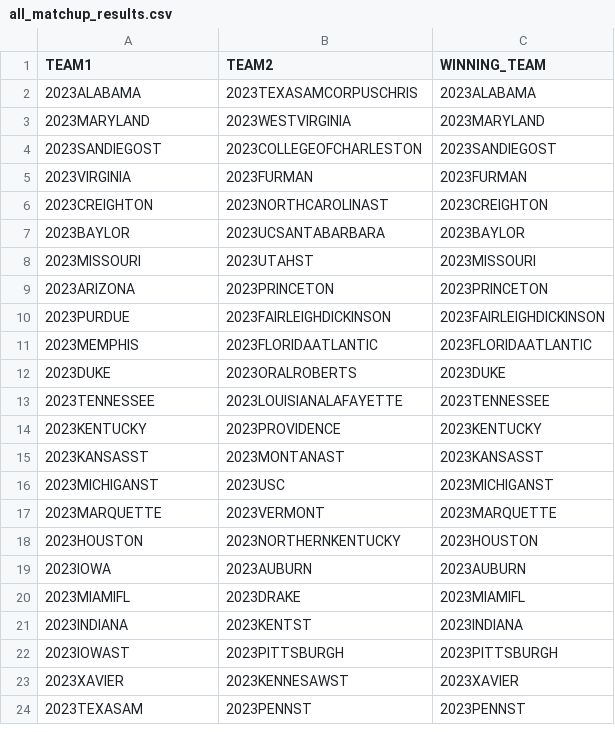
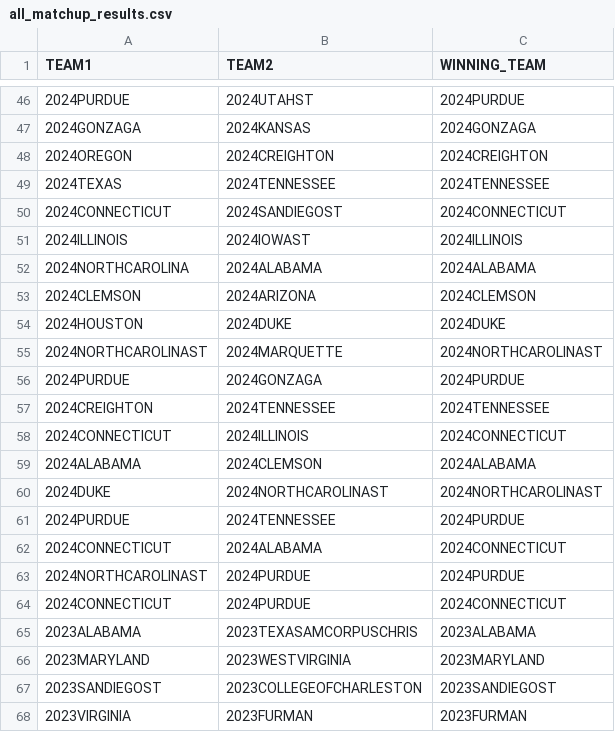
Before and after one commit to jmandzak/MarchMadness, a CSV file: data/all_matchup_results.csv, drawn as a sheet; only a part is shown, gaps mark what is left out; the shorter side is filled out with more unchanged rows; the diff covers the shown part only; the diff names each change by its address in the sheet, - before the commit and + after, or states it on an @@ line.

```diff
--- a/data/all_matchup_results.csv
+++ b/data/all_matchup_results.csv
+row 46: 2024PURDUE | 2024UTAHST | 2024PURDUE
+row 47: 2024GONZAGA | 2024KANSAS | 2024GONZAGA
+row 48: 2024OREGON | 2024CREIGHTON | 2024CREIGHTON
+row 49: 2024TEXAS | 2024TENNESSEE | 2024TENNESSEE
+row 50: 2024CONNECTICUT | 2024SANDIEGOST | 2024CONNECTICUT
+row 51: 2024ILLINOIS | 2024IOWAST | 2024ILLINOIS
+row 52: 2024NORTHCAROLINA | 2024ALABAMA | 2024ALABAMA
+row 53: 2024CLEMSON | 2024ARIZONA | 2024CLEMSON
+row 54: 2024HOUSTON | 2024DUKE | 2024DUKE
+row 55: 2024NORTHCAROLINAST | 2024MARQUETTE | 2024NORTHCAROLINAST
+row 56: 2024PURDUE | 2024GONZAGA | 2024PURDUE
+row 57: 2024CREIGHTON | 2024TENNESSEE | 2024TENNESSEE
+row 58: 2024CONNECTICUT | 2024ILLINOIS | 2024CONNECTICUT
+row 59: 2024ALABAMA | 2024CLEMSON | 2024ALABAMA
+row 60: 2024DUKE | 2024NORTHCAROLINAST | 2024NORTHCAROLINAST
+row 61: 2024PURDUE | 2024TENNESSEE | 2024PURDUE
+row 62: 2024CONNECTICUT | 2024ALABAMA | 2024CONNECTICUT
+row 63: 2024NORTHCAROLINAST | 2024PURDUE | 2024PURDUE
+row 64: 2024CONNECTICUT | 2024PURDUE | 2024CONNECTICUT
```
Also changed, not shown: 44 added rows elsewhere in this file, data/all_matchup_differentials.csv, data/team_seeds_by_year.csv, 12 other files.
